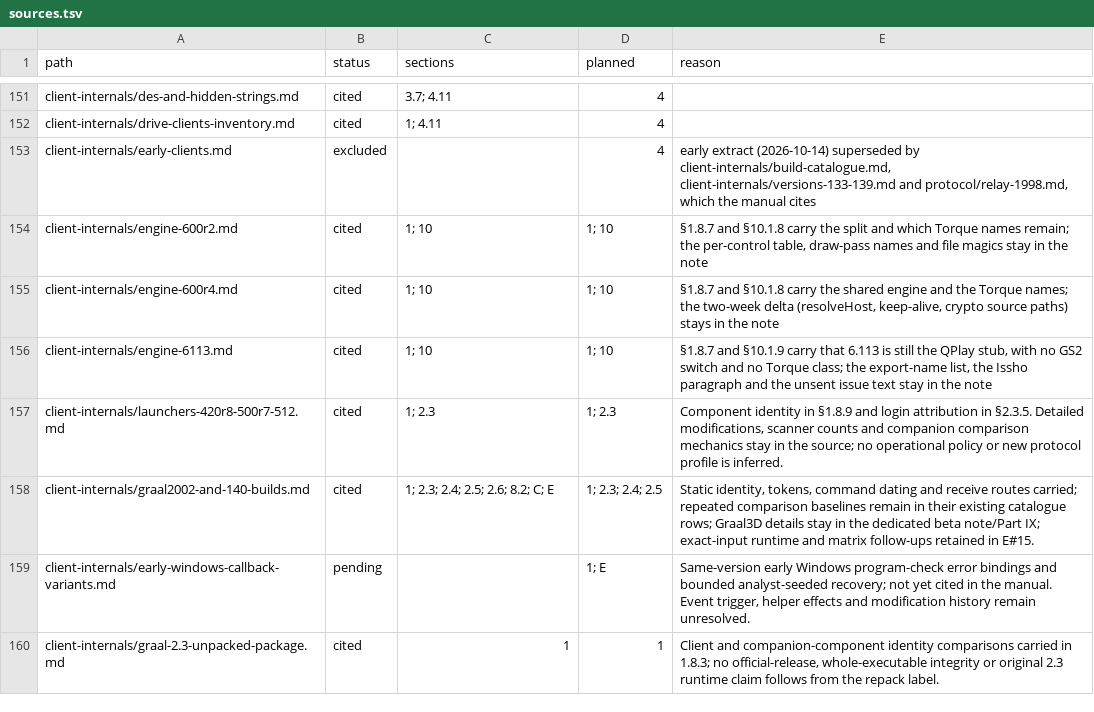
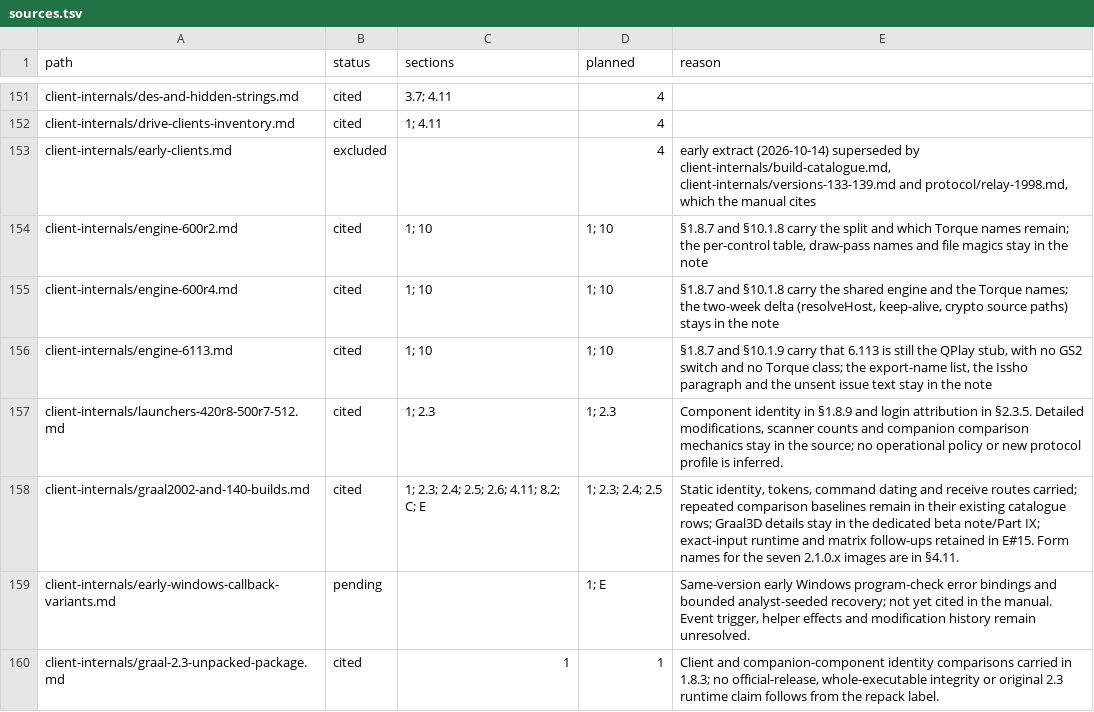
Before and after one commit to squirelworks/Graal_analysis, a TSV file: manual/sources.tsv, drawn as a sheet; only a part is shown, gaps mark what is left out.

Commit message:
Record Graal 2002 form resources by image (#514)
Document exact-image form-resource differences while preserving runtime and save-folder uncertainties.

```diff
--- a/manual/sources.tsv
+++ b/manual/sources.tsv
@@ -157,3 +157,3 @@ client-internals/engine-6113.md	cited	1; 10	1; 10	§1.8.7 and §10.1.9 carry tha
 client-internals/launchers-420r8-500r7-512.md	cited	1; 2.3	1; 2.3	Component identity in §1.8.9 and login attribution in §2.3.5. Detailed modifications, scanner counts and companion comparison mechanics stay in the source; no operational policy or new protocol profile is inferred.
-client-internals/graal2002-and-140-builds.md	cited	1; 2.3; 2.4; 2.5; 2.6; 8.2; C; E	1; 2.3; 2.4; 2.5	Static identity, tokens, command dating and receive routes carried; repeated comparison baselines remain in their existing catalogue rows; Graal3D details stay in the dedicated beta note/Part IX; exact-input runtime and matrix follow-ups retained in E#15.
+client-internals/graal2002-and-140-builds.md	cited	1; 2.3; 2.4; 2.5; 2.6; 4.11; 8.2; C; E	1; 2.3; 2.4; 2.5	Static identity, tokens, command dating and receive routes carried; repeated comparison baselines remain in their existing catalogue rows; Graal3D details stay in the dedicated beta note/Part IX; exact-input runtime and matrix follow-ups retained in E#15. Form names for the seven 2.1.0.x images are in §4.11.
 client-internals/early-windows-callback-variants.md	pending		1; E	Same-version early Windows program-check error bindings and bounded analyst-seeded recovery; not yet cited in the manual. Event trigger, helper effects and modification history remain unresolved.
```
Also changed, not shown: 6 other files.
